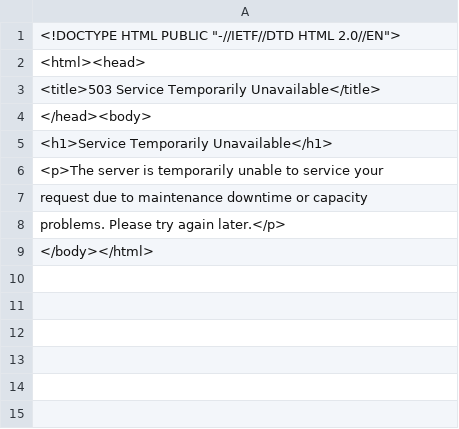
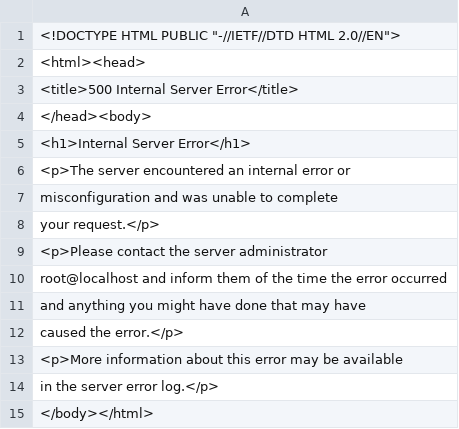
Before and after one commit to code4fukui/opendata_fukui, a CSV file: tsuruga_population_statistics.csv, drawn as a sheet.

Commit message:
update data

```diff
--- a/tsuruga_population_statistics.csv
+++ b/tsuruga_population_statistics.csv
@@ -2,8 +2,14 @@
 <html><head>
-<title>503 Service Temporarily Unavailable</title>
+<title>500 Internal Server Error</title>
 </head><body>
-<h1>Service Temporarily Unavailable</h1>
-<p>The server is temporarily unable to service your
-request due to maintenance downtime or capacity
-problems. Please try again later.</p>
+<h1>Internal Server Error</h1>
+<p>The server encountered an internal error or
+misconfiguration and was unable to complete
+your request.</p>
+<p>Please contact the server administrator
+ root@localhost and inform them of the time the error occurred
+and anything you might have done that may have
+caused the error.</p>
+<p>More information about this error may be available
+in the server error log.</p>
 </body></html>
```
